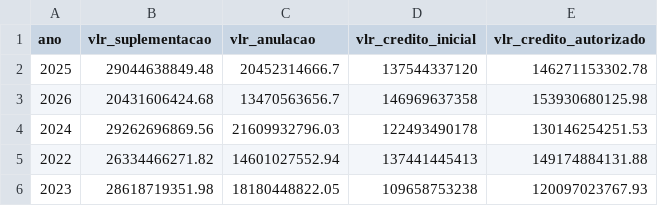
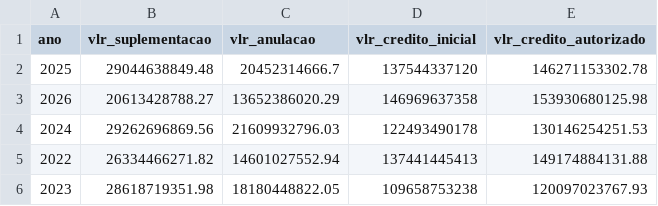
Before and after one commit to splor-mg/dados-check-siafi, a CSV file: data/alteracoes_orcamentarias.csv, drawn as a sheet.

```diff
--- a/data/alteracoes_orcamentarias.csv
+++ b/data/alteracoes_orcamentarias.csv
@@ -2,3 +2,3 @@ ano,vlr_suplementacao,vlr_anulacao,vlr_credito_inicial,vlr_credito_autorizado
 2025,29044638849.48,20452314666.7,137544337120,146271153302.78
-2026,20431606424.68,13470563656.7,146969637358,153930680125.98
+2026,20613428788.27,13652386020.29,146969637358,153930680125.98
 2024,29262696869.56,21609932796.03,122493490178,130146254251.53
```
Also changed, not shown: data/cota.csv, data/credito.csv, 6 other files.
